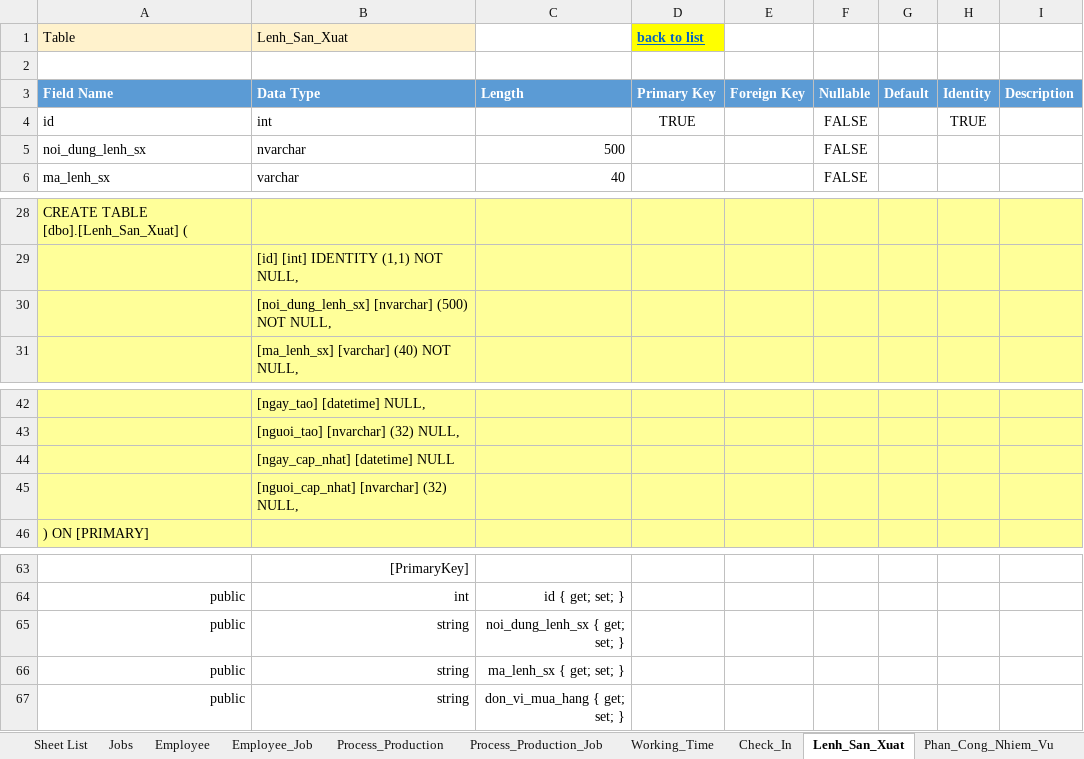
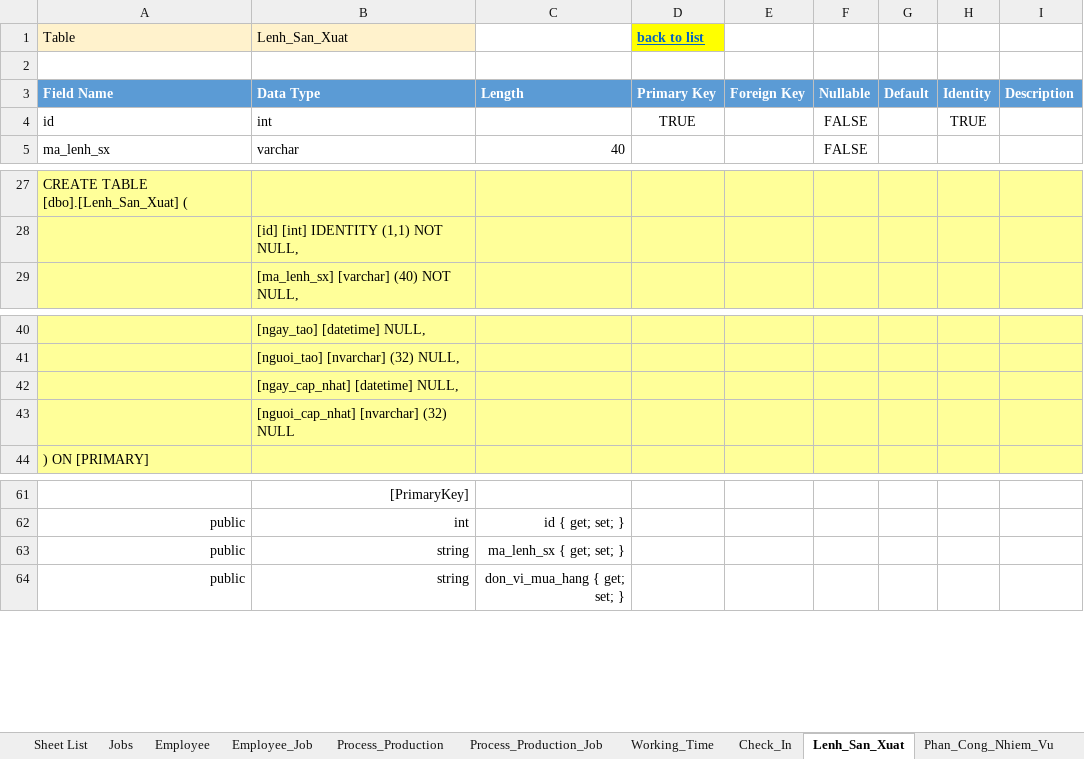
Before and after one commit to NguyenHoangDuy/THT_Management, an Excel workbook: 1.Document/Database Design_THT.xlsm, sheet Lenh_San_Xuat, drawn as a sheet; only a part is shown, gaps mark what is left out; values as stored, in another font and other column widths than the file's, no borders; removed rows and columns are numbered as before the commit, all else as after; the diff names each change by its address in the sheet, - before the commit and + after, or states it on an @@ line.

```diff
--- a/1.Document/Database Design_THT.xlsm (sheet Lenh_San_Xuat)
+++ b/1.Document/Database Design_THT.xlsm (sheet Lenh_San_Xuat)
-row 5: noi_dung_lenh_sx | nvarchar | 500 |  |  | FALSE
-row 30:  | [noi_dung_lenh_sx] [nvarchar] (500) NOT NULL,
-B42: [ngay_cap_nhat] [datetime] NULL
+B42: [ngay_cap_nhat] [datetime] NULL,
-B43: [nguoi_cap_nhat] [nvarchar] (32) NULL,
+B43: [nguoi_cap_nhat] [nvarchar] (32) NULL
-row 65: public | string | noi_dung_lenh_sx { get; set; }
```
Also changed, not shown: sheet Product, formulas that keep their value, 1.Document/1. THT_Master Data.xlsm.
